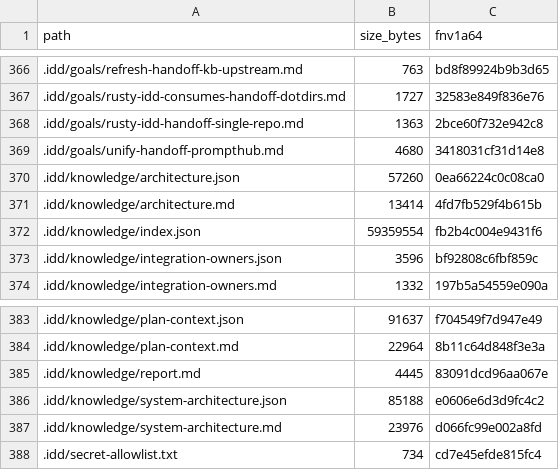
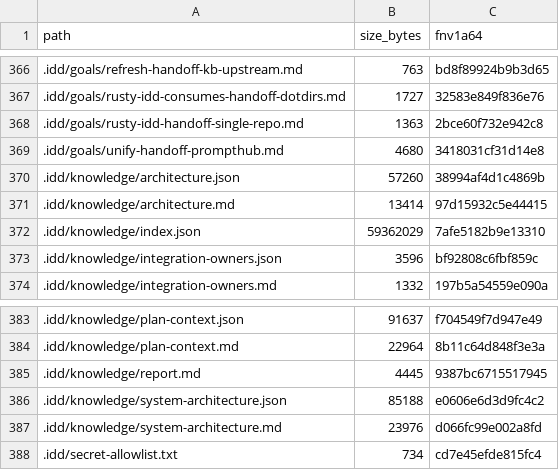
Before and after one commit to FlexNetOS/rusty-idd, a TSV file: .idd/MANIFEST.tsv, drawn as a sheet; only a part is shown, gaps mark what is left out.

```diff
--- a/.idd/MANIFEST.tsv
+++ b/.idd/MANIFEST.tsv
@@ -369,5 +369,5 @@ path	size_bytes	fnv1a64
 .idd/goals/unify-handoff-prompthub.md	4680	3418031cf31d14e8
-.idd/knowledge/architecture.json	57260	0ea66224c0c08ca0
-.idd/knowledge/architecture.md	13414	4fd7fb529f4b615b
-.idd/knowledge/index.json	59359554	fb2b4c004e9431f6
+.idd/knowledge/architecture.json	57260	38994af4d1c4869b
+.idd/knowledge/architecture.md	13414	97d15932c5e44415
+.idd/knowledge/index.json	59362029	7afe5182b9e13310
 .idd/knowledge/integration-owners.json	3596	bf92808c6fbf859c
@@ -384,3 +384,3 @@ path	size_bytes	fnv1a64
 .idd/knowledge/plan-context.md	22964	8b11c64d848f3e3a
-.idd/knowledge/report.md	4445	83091dcd96aa067e
+.idd/knowledge/report.md	4445	9387bc6715517945
 .idd/knowledge/system-architecture.json	85188	e0606e6d3d9fc4c2
```
